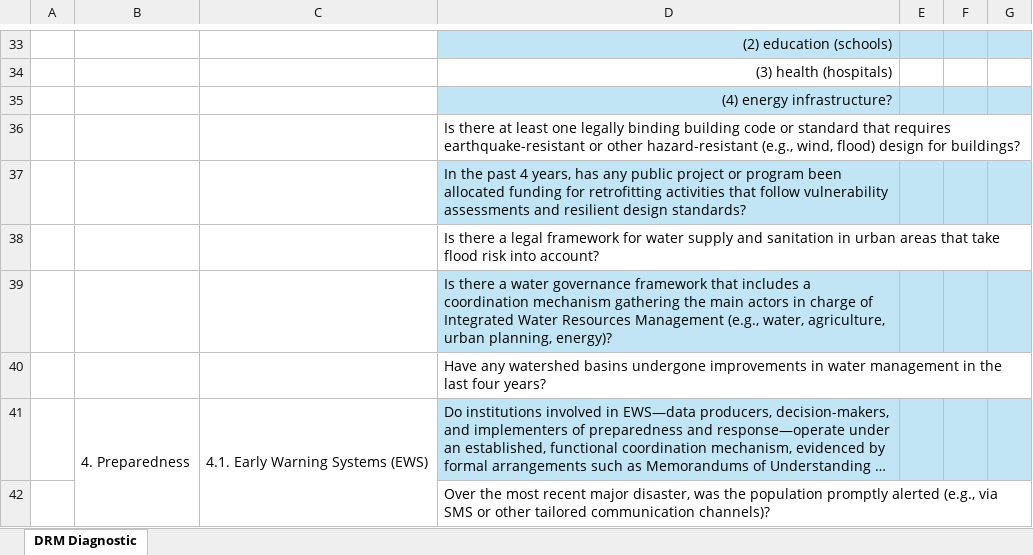
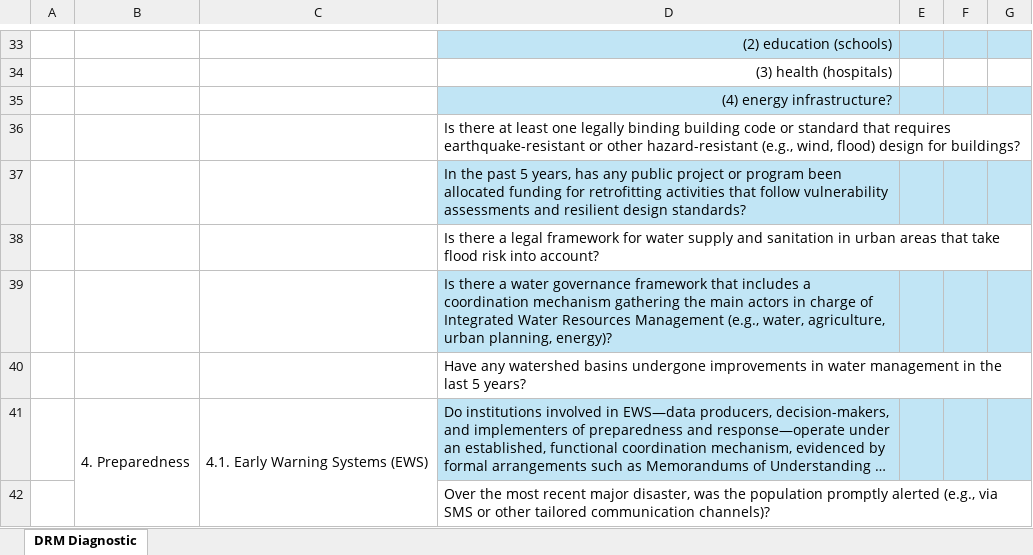
Before and after one commit to jqnmunozdiaz/Cat_DDO_DRM_Diagnostic_Dashboard, an Excel workbook: data/DRM Rapid Screening Tool - Questionnaire.xlsx, sheet DRM Diagnostic, drawn as a sheet; only a part is shown, gaps mark what is left out; long unchanged cells end in …; values as stored, in another font and other column widths than the file's, no borders; the diff covers the shown part only; the diff names each change by its address in the sheet, - before the commit and + after, or states it on an @@ line.

Commit message:
feat: add DRM Rapid Screening Tool questionnaire template

```diff
--- a/data/DRM Rapid Screening Tool - Questionnaire.xlsx (sheet DRM Diagnostic)
+++ b/data/DRM Rapid Screening Tool - Questionnaire.xlsx (sheet DRM Diagnostic)
-D37: …the past 4 years, has…
+D37: …the past 5 years, has…
-D40: …the last four years?
+D40: …the last 5 years?
```
Also changed, not shown: 4 edited cells elsewhere in this sheet.
